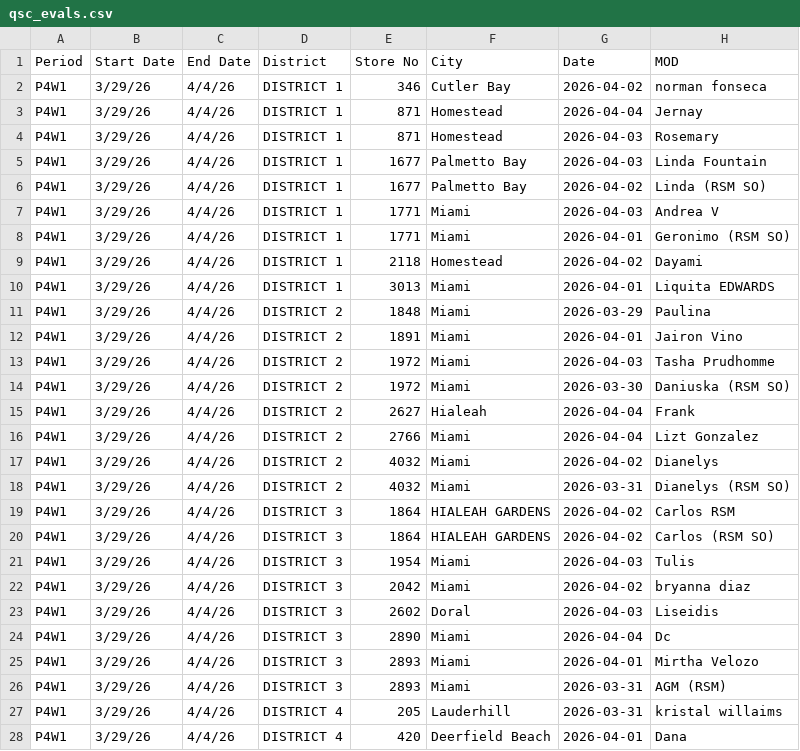
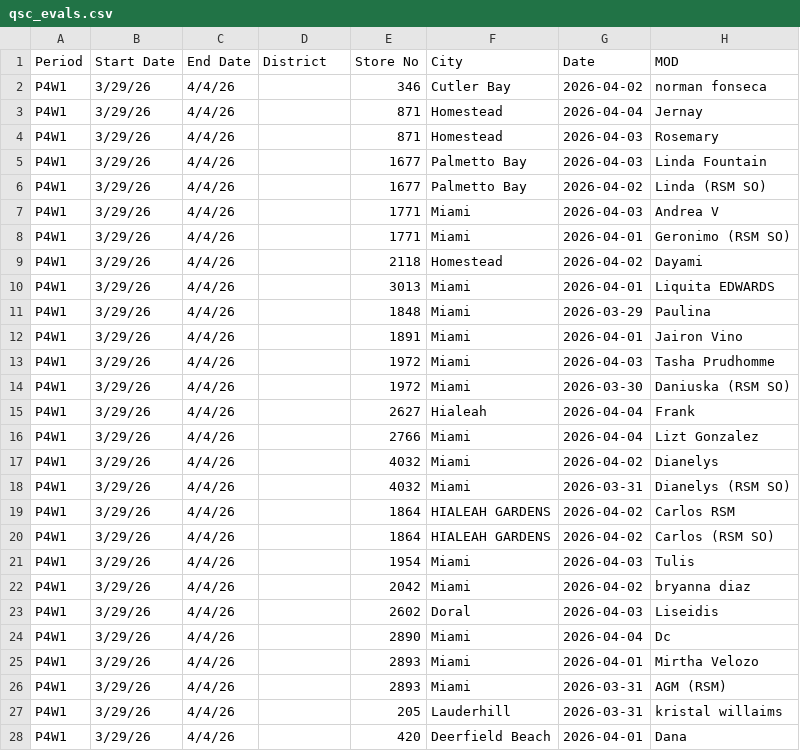
Before and after one commit to StephenOrjales/fl-wingmen-dashboard, a CSV file: data/qsc_evals.csv, drawn as a sheet; only a part is shown; the diff covers the shown part only; the diff names each change by its address in the sheet, - before the commit and + after, or states it on an @@ line.

```diff
--- a/data/qsc_evals.csv
+++ b/data/qsc_evals.csv
-D2:D10 (District): DISTRICT 1
+D2:D10 (District): (empty)
-D11:D18 (District): DISTRICT 2
+D11:D18 (District): (empty)
-D19:D26 (District): DISTRICT 3
+D19:D26 (District): (empty)
-D27:D28 (District): DISTRICT 4
+D27:D28 (District): (empty)
```
Also changed, not shown: 39 edited cells elsewhere in this file.
